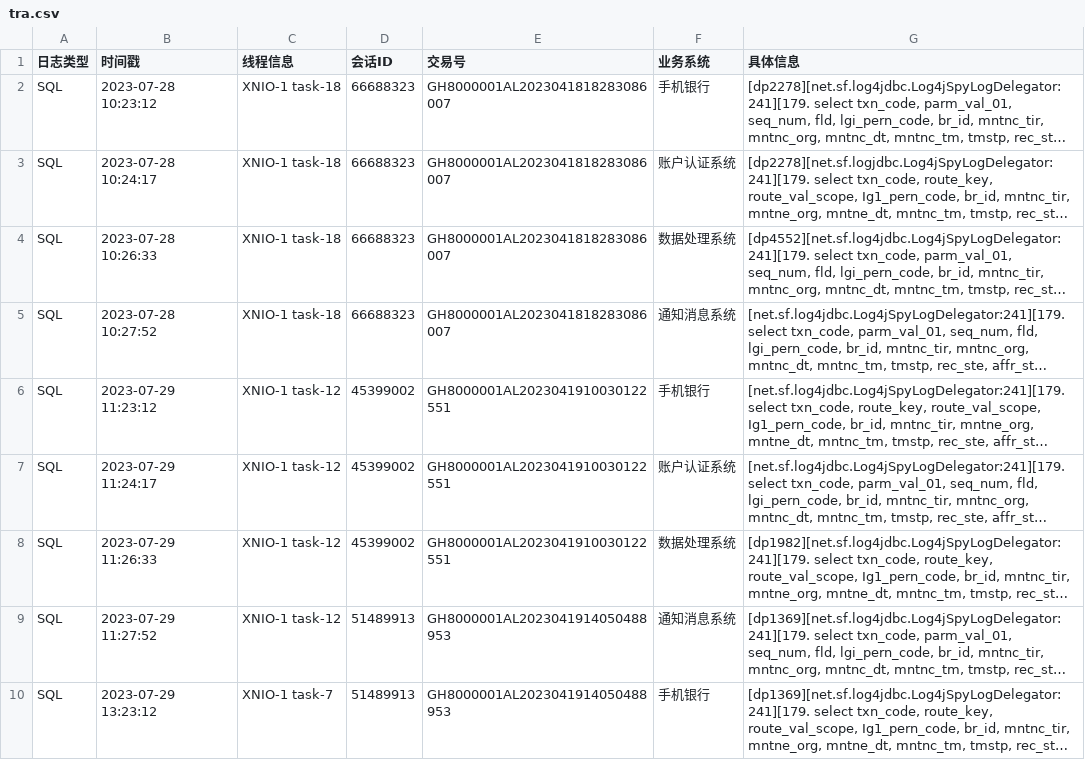
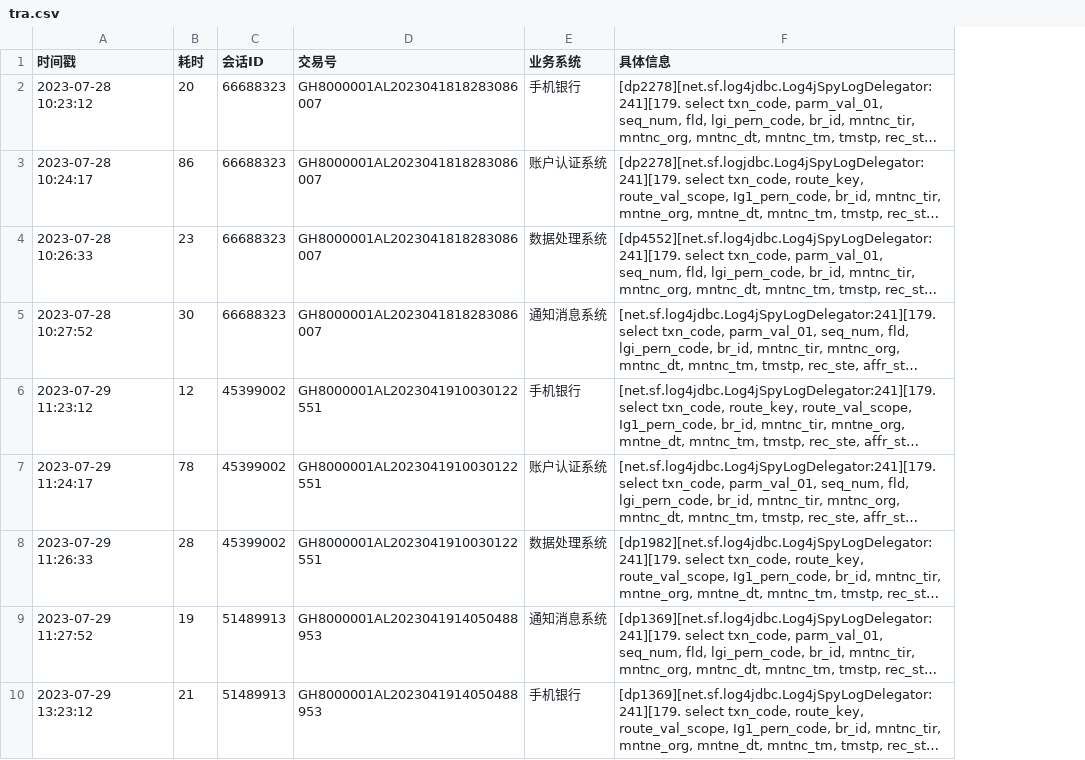
Before and after one commit to Cissy2060/cissy, a CSV file: tra.csv, drawn as a sheet; only a part is shown; long unchanged cells end in …; removed rows and columns are numbered as before the commit, all else as after; the diff names each change by its address in the sheet, - before the commit and + after, or states it on an @@ line.

Commit message:
Update tra.csv

```diff
--- a/tra.csv
+++ b/tra.csv
-column A (日志类型), rows 2-10: all SQL
-column C (线程信息), rows 2-10: XNIO-1 task-18 | XNIO-1 task-18 | XNIO-1 task-18 | XNIO-1 task-18 | XNIO-1 task-12 | XNIO-1 task-12 | XNIO-1 task-12 | XNIO-1 task-12 | XNIO-1 task-7
+column B (耗时), rows 2-10: 20 | 86 | 23 | 30 | 12 | 78 | 28 | 19 | 21
```
